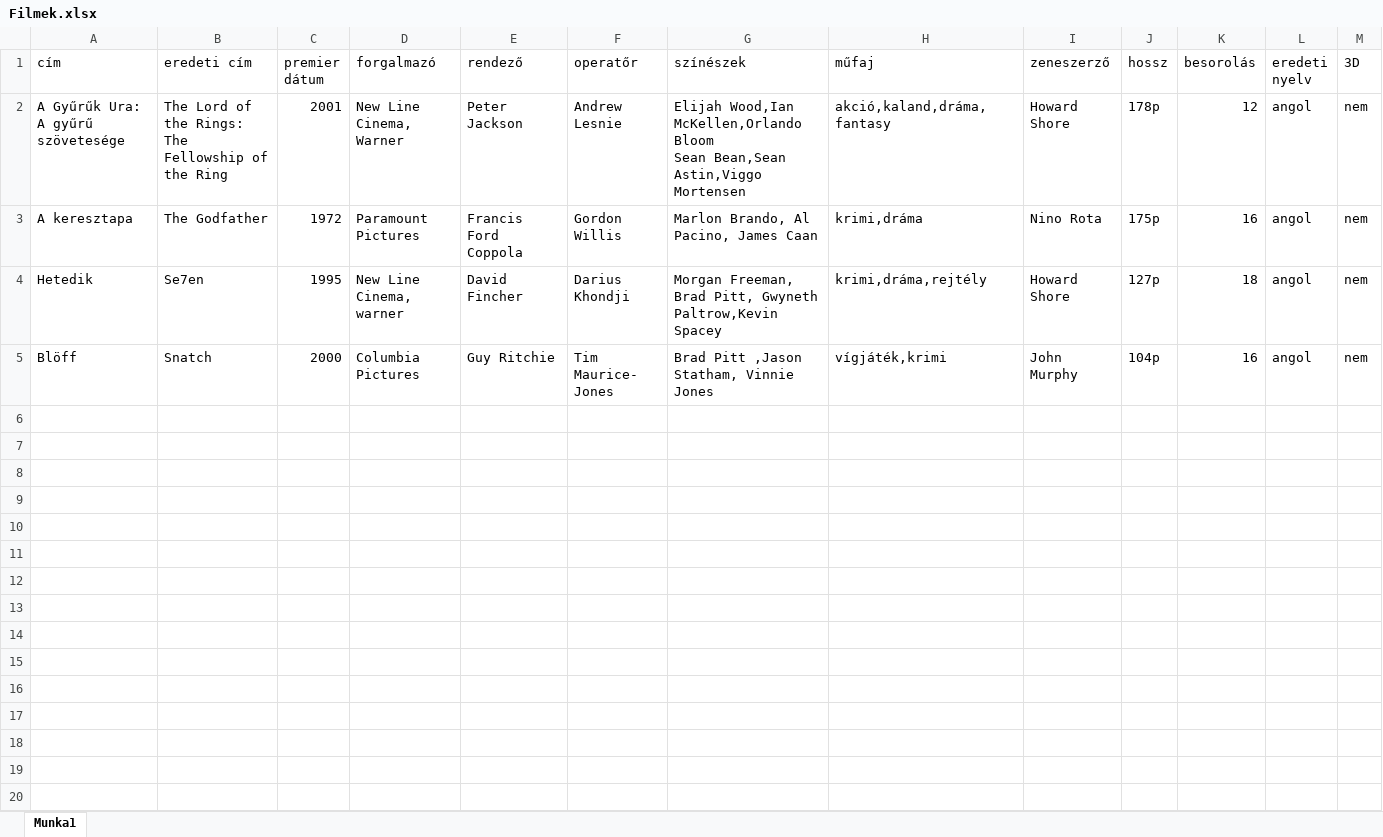
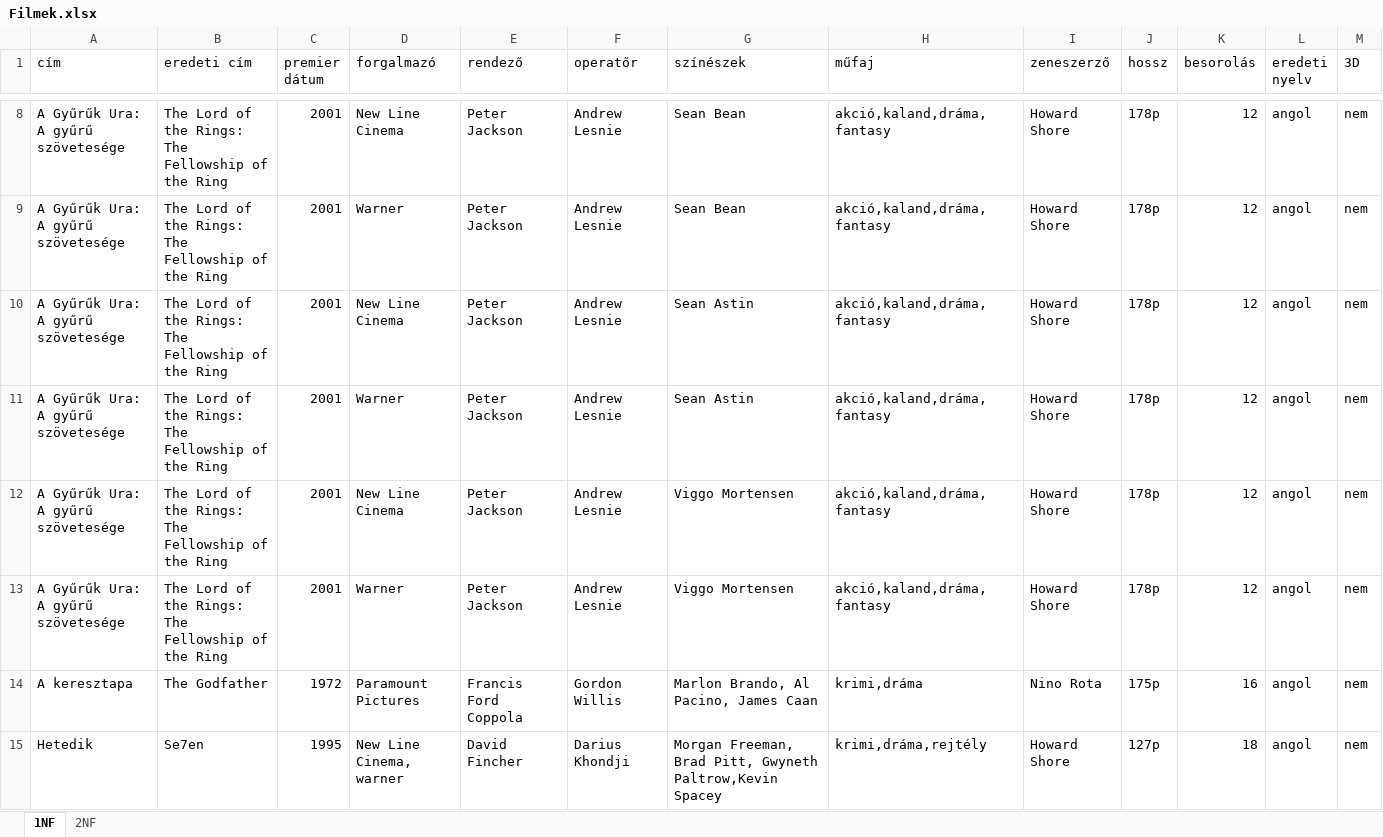
Before and after one commit to Voliver15/sql2022, an Excel workbook: Filmek.xlsx, sheet 1NF, drawn as a sheet; only a part is shown, gaps mark what is left out; the shorter side is filled out with more unchanged rows; values as stored, in another font and other column widths than the file's, no borders; addresses are those after the commit; ↵ is a line break in a cell; the diff covers the shown part only; the diff names each change by its address in the sheet, - before the commit and + after, or states it on an @@ line.

```diff
--- a/Filmek.xlsx (sheet 1NF)
+++ b/Filmek.xlsx (sheet 1NF)
-sheet tab: Munka1
+sheet tab: 1NF
+sheet tab: 2NF
+row 8: A Gyűrűk Ura: A gyűrű szövetesége | The Lord of the Rings: The Fellowship of the Ring | 2001 | New Line Cinema | Peter Jackson | Andrew Lesnie | Sean Bean | akció,kaland,dráma,fantasy | Howard Shore | 178p | 12 | angol | nem
+row 9: A Gyűrűk Ura: A gyűrű szövetesége | The Lord of the Rings: The Fellowship of the Ring | 2001 | Warner | Peter Jackson | Andrew Lesnie | Sean Bean | akció,kaland,dráma,fantasy | Howard Shore | 178p | 12 | angol | nem
+row 10: A Gyűrűk Ura: A gyűrű szövetesége | The Lord of the Rings: The Fellowship of the Ring | 2001 | New Line Cinema | Peter Jackson | Andrew Lesnie | Sean Astin | akció,kaland,dráma,fantasy | Howard Shore | 178p | 12 | angol | nem
+row 11: A Gyűrűk Ura: A gyűrű szövetesége | The Lord of the Rings: The Fellowship of the Ring | 2001 | Warner | Peter Jackson | Andrew Lesnie | Sean Astin | akció,kaland,dráma,fantasy | Howard Shore | 178p | 12 | angol | nem
-D12 (forgalmazó): New Line Cinema, Warner
+D12 (forgalmazó): New Line Cinema
-G12 (színészek): Elijah Wood,Ian McKellen,Orlando Bloom ↵ Sean Bean,Sean Astin,Viggo Mortensen
+G12 (színészek): Viggo Mortensen
+row 13: A Gyűrűk Ura: A gyűrű szövetesége | The Lord of the Rings: The Fellowship of the Ring | 2001 | Warner | Peter Jackson | Andrew Lesnie | Viggo Mortensen | akció,kaland,dráma,fantasy | Howard Shore | 178p | 12 | angol | nem
```
Also changed, not shown: 6 added rows elsewhere in this sheet, 2 other files.
